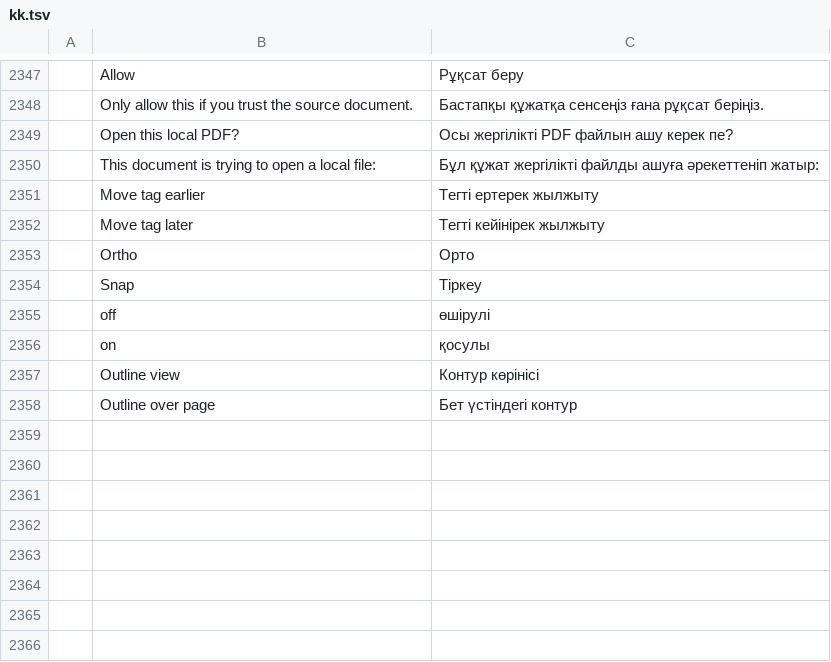
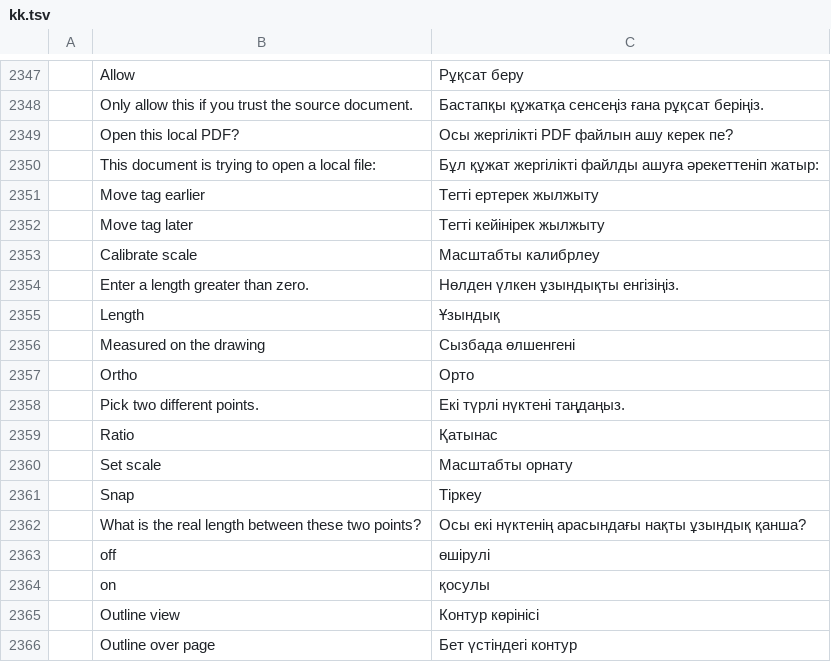
Before and after one commit to elsheikhayman/pdfcraft, a TSV file: crates/ui-egui/src/i18n/kk.tsv, drawn as a sheet; only a part is shown, gaps mark what is left out; the diff names each change by its address in the sheet, - before the commit and + after, or states it on an @@ line.

```diff
--- a/crates/ui-egui/src/i18n/kk.tsv
+++ b/crates/ui-egui/src/i18n/kk.tsv
+row 2353:  | Calibrate scale | Масштабты калибрлеу
+row 2354:  | Enter a length greater than zero. | Нөлден үлкен ұзындықты енгізіңіз.
+row 2355:  | Length | Ұзындық
+row 2356:  | Measured on the drawing | Сызбада өлшенгені
+row 2358:  | Pick two different points. | Екі түрлі нүктені таңдаңыз.
+row 2359:  | Ratio | Қатынас
+row 2360:  | Set scale | Масштабты орнату
+row 2362:  | What is the real length between these two points? | Осы екі нүктенің арасындағы нақты ұзындық қанша?
```
Also changed, not shown: crates/ui-egui/src/i18n/bg.tsv, crates/ui-egui/src/i18n/el.tsv, 21 other files.
